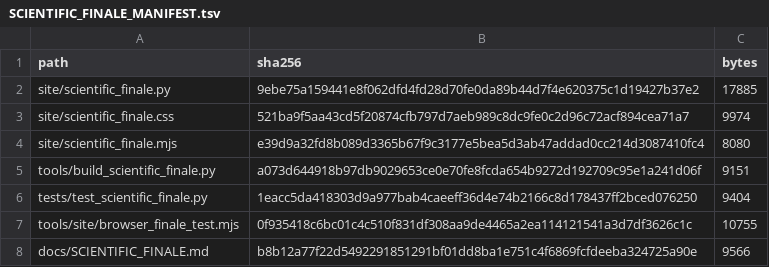
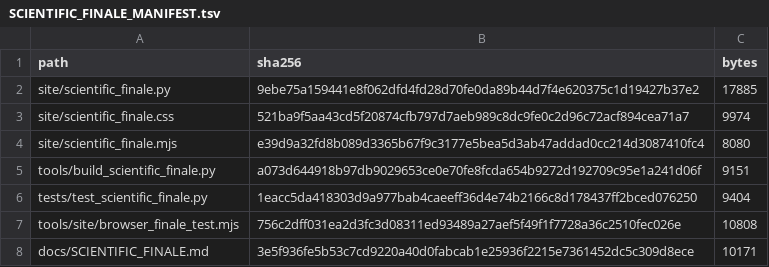
Before and after one commit to spicmaff/malonaldehyde-transition-sampling, a TSV file: provenance/SCIENTIFIC_FINALE_MANIFEST.tsv, drawn as a sheet.

Commit message:
Capture each compared browser page in an explicit foreground state
Align new screenshots with the foreground condition used by the retained browser runners. Keep every scientific, interaction, accessibility and full-page capture requirement. Preserve the earlier Windows capture timeout and measured foreground probe.

```diff
--- a/provenance/SCIENTIFIC_FINALE_MANIFEST.tsv
+++ b/provenance/SCIENTIFIC_FINALE_MANIFEST.tsv
@@ -6,3 +6,3 @@ tools/build_scientific_finale.py	a073d644918b97db9029653ce0e70fe8fcda654b9272d19
 tests/test_scientific_finale.py	1eacc5da418303d9a977bab4caeeff36d4e74b2166c8d178437ff2bced076250	9404
-tools/site/browser_finale_test.mjs	0f935418c6bc01c4c510f831df308aa9de4465a2ea114121541a3d7df3626c1c	10755
-docs/SCIENTIFIC_FINALE.md	b8b12a77f22d5492291851291bf01dd8ba1e751c4f6869fcfdeeba324725a90e	9566
+tools/site/browser_finale_test.mjs	756c2dff031ea2d3fc3d08311ed93489a27aef5f49f1f7728a36c2510fec026e	10808
+docs/SCIENTIFIC_FINALE.md	3e5f936fe5b53c7cd9220a40d0fabcab1e25936f2215e7361452dc5c309d8ece	10171
```
Also changed, not shown: 2 other files.
